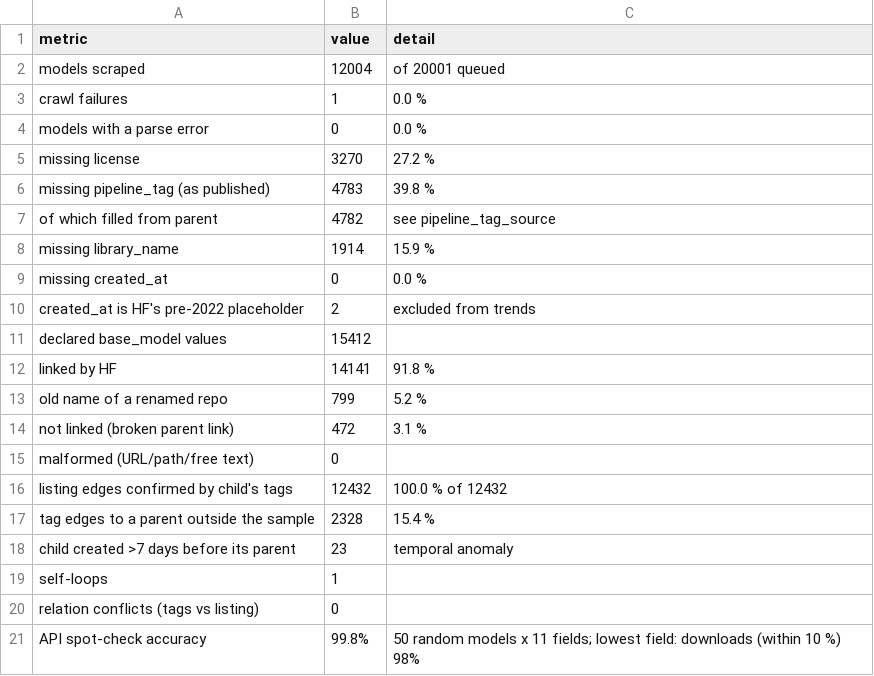
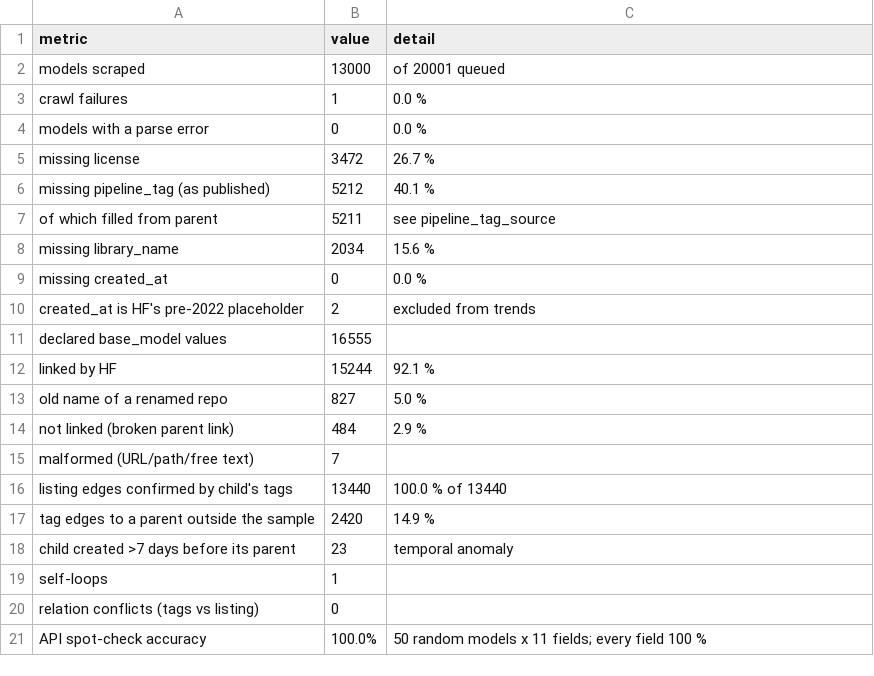
Before and after one commit to igris-ap/hf-ecosystem, a CSV file: results/data_quality.csv, drawn as a sheet.

```diff
--- a/results/data_quality.csv
+++ b/results/data_quality.csv
@@ -1,18 +1,18 @@
 metric,value,detail
-models scraped,12004,of 20001 queued
+models scraped,13000,of 20001 queued
 crawl failures,1,0.0 %
 models with a parse error,0,0.0 %
-missing license,3270,27.2 %
-missing pipeline_tag (as published),4783,39.8 %
-  of which filled from parent,4782,see pipeline_tag_source
-missing library_name,1914,15.9 %
+missing license,3472,26.7 %
+missing pipeline_tag (as published),5212,40.1 %
+  of which filled from parent,5211,see pipeline_tag_source
+missing library_name,2034,15.6 %
 missing created_at,0,0.0 %
 created_at is HF's pre-2022 placeholder,2,excluded from trends
-declared base_model values,15412,
-  linked by HF,14141,91.8 %
-  old name of a renamed repo,799,5.2 %
-  not linked (broken parent link),472,3.1 %
-  malformed (URL/path/free text),0,
-listing edges confirmed by child's tags,12432,100.0 % of 12432
-tag edges to a parent outside the sample,2328,15.4 %
+declared base_model values,16555,
+  linked by HF,15244,92.1 %
+  old name of a renamed repo,827,5.0 %
+  not linked (broken parent link),484,2.9 %
+  malformed (URL/path/free text),7,
+listing edges confirmed by child's tags,13440,100.0 % of 13440
+tag edges to a parent outside the sample,2420,14.9 %
 child created >7 days before its parent,23,temporal anomaly
@@ -20,2 +20,2 @@ self-loops,1,
 relation conflicts (tags vs listing),0,
-API spot-check accuracy,99.8%,50 random models x 11 fields; lowest field: downloads (within 10 %) 98%
+API spot-check accuracy,100.0%,50 random models x 11 fields; every field 100 %
```
Also changed, not shown: results/communities.csv, results/license_by_family.csv, 34 other files.
